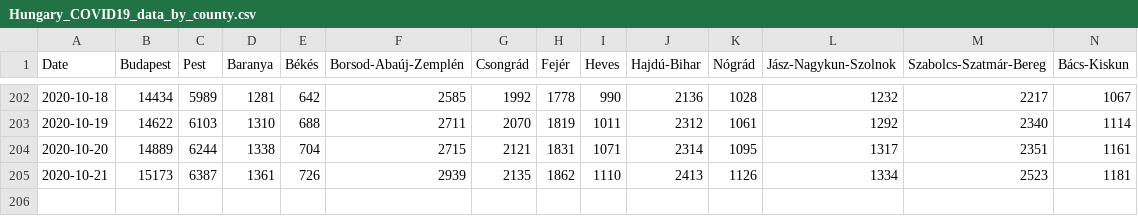
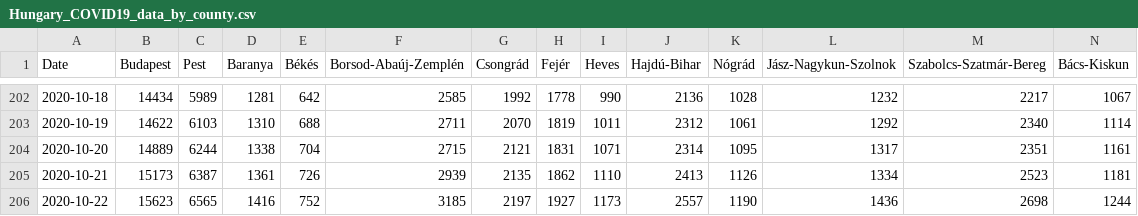
Before and after one commit to nickgon/Hungary-COVID19-Data, a CSV file: Hungary_COVID19_data_by_county.csv, drawn as a sheet; only a part is shown, gaps mark what is left out; rows hold the shown columns only; the diff names each change by its address in the sheet, - before the commit and + after, or states it on an @@ line.

```diff
--- a/Hungary_COVID19_data_by_county.csv
+++ b/Hungary_COVID19_data_by_county.csv
+row 206: 2020-10-22 | 15623 | 6565 | 1416 | 752 | 3185 | 2197 | 1927 | 1173 | 2557 | 1190 | 1436 | 2698 | 1244
```
Also changed, not shown: Hungary_COVID19_data_total.csv, 2 other files.
